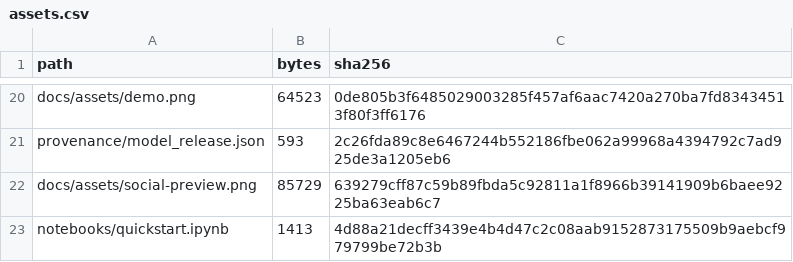
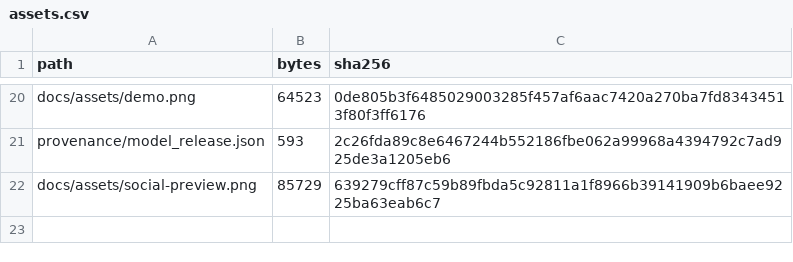
Before and after one commit to Larryhul/TRACER, a CSV file: provenance/assets.csv, drawn as a sheet; only a part is shown, gaps mark what is left out.

Commit message:
Do not hash the notebook in asset provenance (line-ending dependent)

```diff
--- a/provenance/assets.csv
+++ b/provenance/assets.csv
@@ -22,2 +22 @@ provenance/model_release.json,593,2c26fda89c8e6467244b552186fbe062a99968a4394792
 docs/assets/social-preview.png,85729,639279cff87c59b89fbda5c92811a1f8966b39141909b6baee9225ba63eab6c7
-notebooks/quickstart.ipynb,1413,4d88a21decff3439e4b4d47c2c08aab9152873175509b9aebcf979799be72b3b
```
